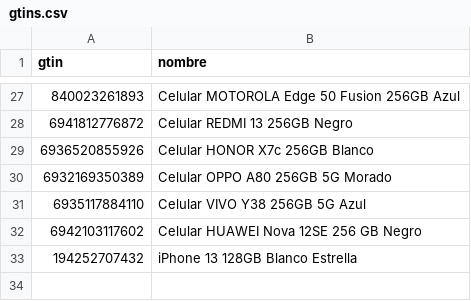
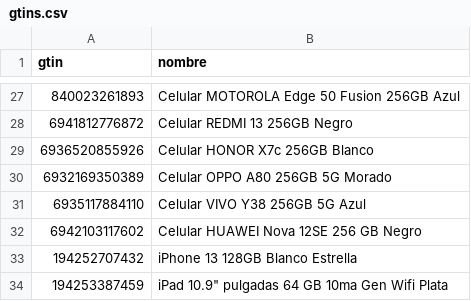
Before and after one commit to Devin-mac/AlkostoAlertPrice, a CSV file: gtins.csv, drawn as a sheet; only a part is shown, gaps mark what is left out.

```diff
--- a/gtins.csv
+++ b/gtins.csv
@@ -33 +33,2 @@ gtin,nombre
 194252707432,iPhone 13 128GB Blanco Estrella
+194253387459,"iPad 10.9"" pulgadas 64 GB 10ma Gen Wifi Plata"
```
Also changed, not shown: productos.csv, 1 other file.
